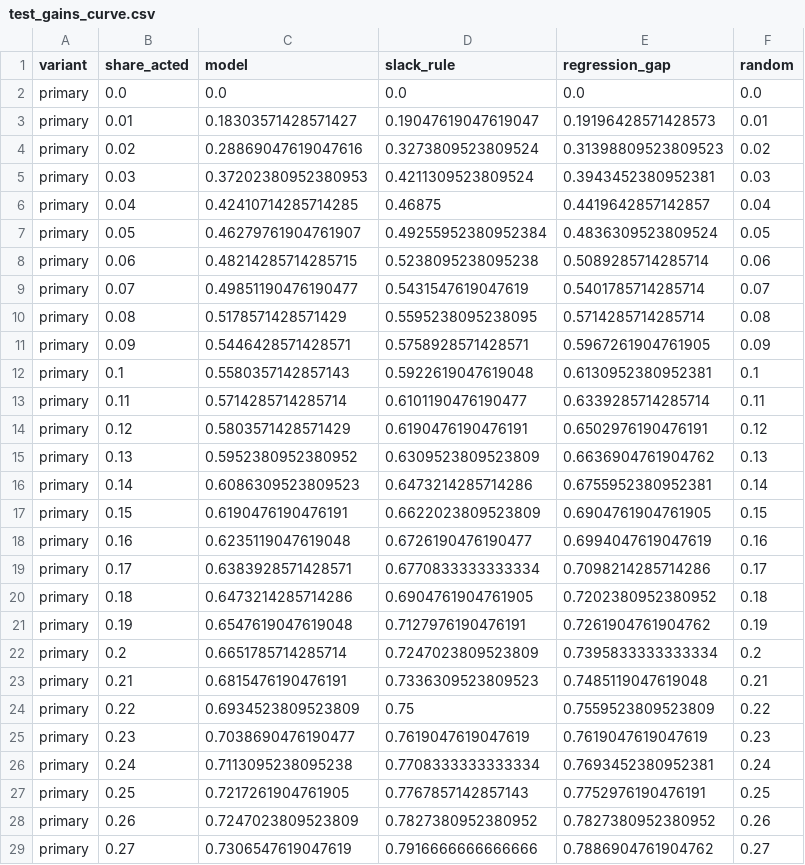
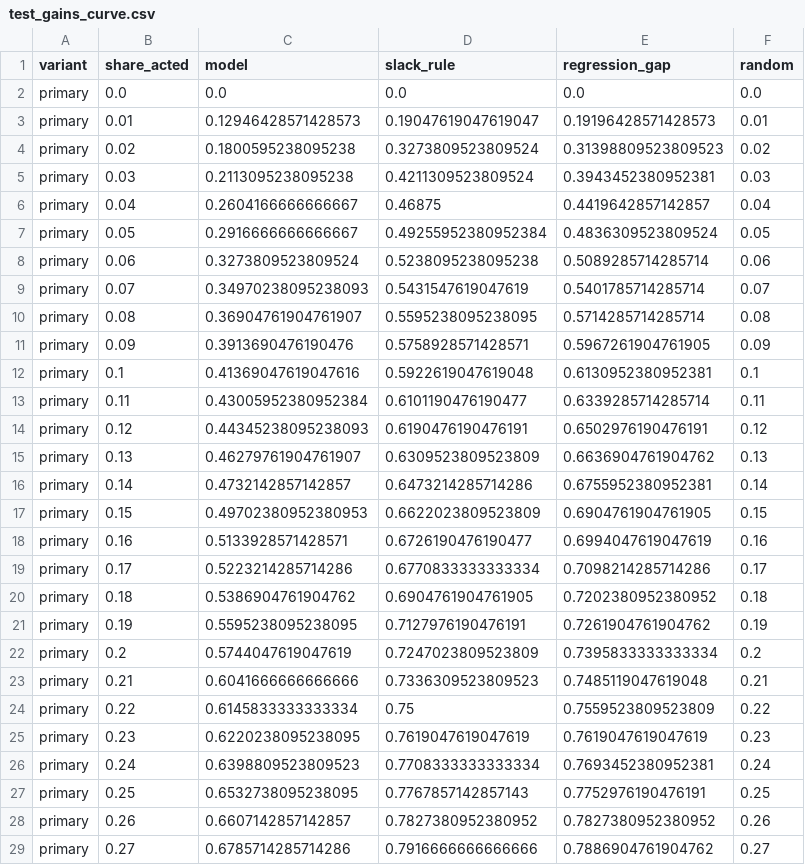
Before and after one commit to YuanJiayi/Team6_IT5006_Ecommerce_Analytics_AY2627Sem1, a CSV file: results/phase2/handover/test_gains_curve.csv, drawn as a sheet; only a part is shown; the diff covers the shown part only.

```diff
--- a/results/phase2/handover/test_gains_curve.csv
+++ b/results/phase2/handover/test_gains_curve.csv
@@ -2,28 +2,28 @@ variant,share_acted,model,slack_rule,regression_gap,random
 primary,0.0,0.0,0.0,0.0,0.0
-primary,0.01,0.18303571428571427,0.19047619047619047,0.19196428571428573,0.01
-primary,0.02,0.28869047619047616,0.3273809523809524,0.31398809523809523,0.02
-primary,0.03,0.37202380952380953,0.4211309523809524,0.3943452380952381,0.03
-primary,0.04,0.42410714285714285,0.46875,0.4419642857142857,0.04
-primary,0.05,0.46279761904761907,0.49255952380952384,0.4836309523809524,0.05
-primary,0.06,0.48214285714285715,0.5238095238095238,0.5089285714285714,0.06
-primary,0.07,0.49851190476190477,0.5431547619047619,0.5401785714285714,0.07
-primary,0.08,0.5178571428571429,0.5595238095238095,0.5714285714285714,0.08
-primary,0.09,0.5446428571428571,0.5758928571428571,0.5967261904761905,0.09
-primary,0.1,0.5580357142857143,0.5922619047619048,0.6130952380952381,0.1
-primary,0.11,0.5714285714285714,0.6101190476190477,0.6339285714285714,0.11
-primary,0.12,0.5803571428571429,0.6190476190476191,0.6502976190476191,0.12
-primary,0.13,0.5952380952380952,0.6309523809523809,0.6636904761904762,0.13
-primary,0.14,0.6086309523809523,0.6473214285714286,0.6755952380952381,0.14
-primary,0.15,0.6190476190476191,0.6622023809523809,0.6904761904761905,0.15
-primary,0.16,0.6235119047619048,0.6726190476190477,0.6994047619047619,0.16
-primary,0.17,0.6383928571428571,0.6770833333333334,0.7098214285714286,0.17
-primary,0.18,0.6473214285714286,0.6904761904761905,0.7202380952380952,0.18
-primary,0.19,0.6547619047619048,0.7127976190476191,0.7261904761904762,0.19
-primary,0.2,0.6651785714285714,0.7247023809523809,0.7395833333333334,0.2
-primary,0.21,0.6815476190476191,0.7336309523809523,0.7485119047619048,0.21
-primary,0.22,0.6934523809523809,0.75,0.7559523809523809,0.22
-primary,0.23,0.7038690476190477,0.7619047619047619,0.7619047619047619,0.23
-primary,0.24,0.7113095238095238,0.7708333333333334,0.7693452380952381,0.24
-primary,0.25,0.7217261904761905,0.7767857142857143,0.7752976190476191,0.25
-primary,0.26,0.7247023809523809,0.7827380952380952,0.7827380952380952,0.26
-primary,0.27,0.7306547619047619,0.7916666666666666,0.7886904761904762,0.27
+primary,0.01,0.12946428571428573,0.19047619047619047,0.19196428571428573,0.01
+primary,0.02,0.1800595238095238,0.3273809523809524,0.31398809523809523,0.02
+primary,0.03,0.2113095238095238,0.4211309523809524,0.3943452380952381,0.03
+primary,0.04,0.2604166666666667,0.46875,0.4419642857142857,0.04
+primary,0.05,0.2916666666666667,0.49255952380952384,0.4836309523809524,0.05
+primary,0.06,0.3273809523809524,0.5238095238095238,0.5089285714285714,0.06
+primary,0.07,0.34970238095238093,0.5431547619047619,0.5401785714285714,0.07
+primary,0.08,0.36904761904761907,0.5595238095238095,0.5714285714285714,0.08
+primary,0.09,0.3913690476190476,0.5758928571428571,0.5967261904761905,0.09
+primary,0.1,0.41369047619047616,0.5922619047619048,0.6130952380952381,0.1
+primary,0.11,0.43005952380952384,0.6101190476190477,0.6339285714285714,0.11
+primary,0.12,0.44345238095238093,0.6190476190476191,0.6502976190476191,0.12
+primary,0.13,0.46279761904761907,0.6309523809523809,0.6636904761904762,0.13
+primary,0.14,0.4732142857142857,0.6473214285714286,0.6755952380952381,0.14
+primary,0.15,0.49702380952380953,0.6622023809523809,0.6904761904761905,0.15
+primary,0.16,0.5133928571428571,0.6726190476190477,0.6994047619047619,0.16
+primary,0.17,0.5223214285714286,0.6770833333333334,0.7098214285714286,0.17
+primary,0.18,0.5386904761904762,0.6904761904761905,0.7202380952380952,0.18
+primary,0.19,0.5595238095238095,0.7127976190476191,0.7261904761904762,0.19
+primary,0.2,0.5744047619047619,0.7247023809523809,0.7395833333333334,0.2
+primary,0.21,0.6041666666666666,0.7336309523809523,0.7485119047619048,0.21
+primary,0.22,0.6145833333333334,0.75,0.7559523809523809,0.22
+primary,0.23,0.6220238095238095,0.7619047619047619,0.7619047619047619,0.23
+primary,0.24,0.6398809523809523,0.7708333333333334,0.7693452380952381,0.24
+primary,0.25,0.6532738095238095,0.7767857142857143,0.7752976190476191,0.25
+primary,0.26,0.6607142857142857,0.7827380952380952,0.7827380952380952,0.26
+primary,0.27,0.6785714285714286,0.7916666666666666,0.7886904761904762,0.27
```
Also changed, not shown: 67 edited cells elsewhere in this file, results/phase2/handover/validation_summary.csv, results/phase2/promise/adaptive_test_per_month.csv, 27 other files.
